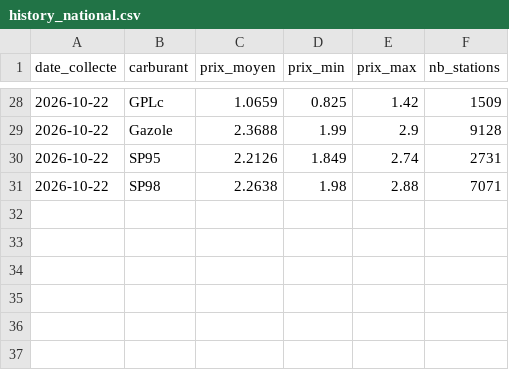
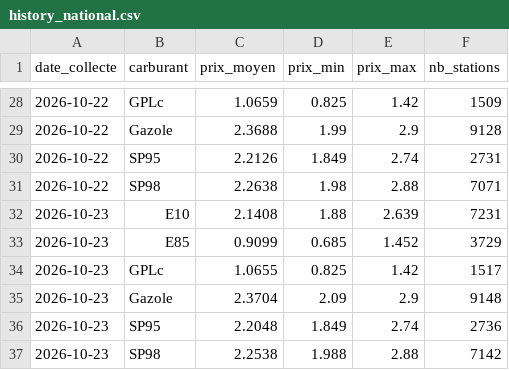
Before and after one commit to Wissemm697/CarburantFrance, a CSV file: data/history_national.csv, drawn as a sheet; only a part is shown, gaps mark what is left out.

```diff
--- a/data/history_national.csv
+++ b/data/history_national.csv
@@ -31 +31,7 @@ date_collecte,carburant,prix_moyen,prix_min,prix_max,nb_stations
 2026-10-22,SP98,2.2638,1.98,2.88,7071
+2026-10-23,E10,2.1408,1.88,2.639,7231
+2026-10-23,E85,0.9099,0.685,1.452,3729
+2026-10-23,GPLc,1.0655,0.825,1.42,1517
+2026-10-23,Gazole,2.3704,2.09,2.9,9148
+2026-10-23,SP95,2.2048,1.849,2.74,2736
+2026-10-23,SP98,2.2538,1.988,2.88,7142
```
Also changed, not shown: data/latest.csv, 1 other file.
